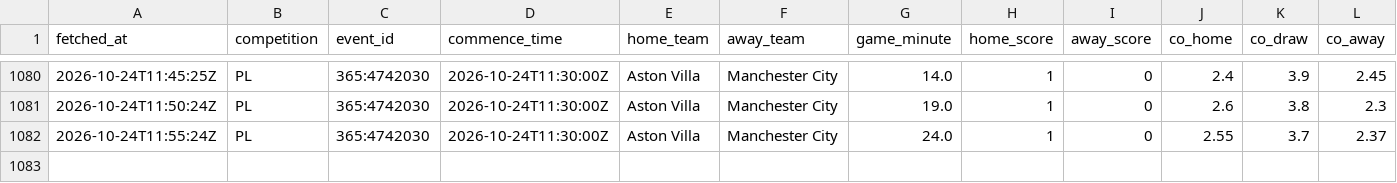
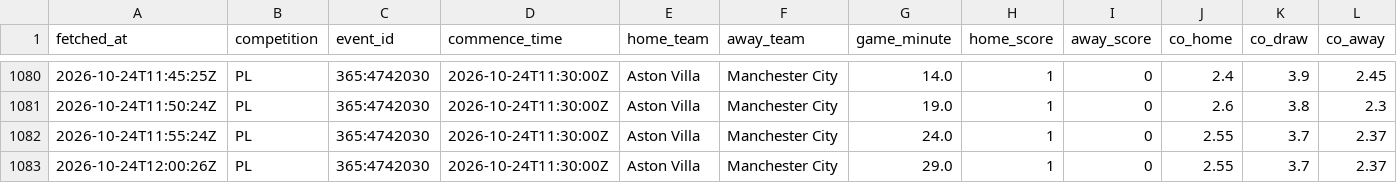
Before and after one commit to ecastc2607-cmd/football_prediction, a CSV file: data/tracking/live_odds_snapshots.csv, drawn as a sheet; only a part is shown, gaps mark what is left out; rows hold the shown columns only; the diff names each change by its address in the sheet, - before the commit and + after, or states it on an @@ line.

```diff
--- a/data/tracking/live_odds_snapshots.csv
+++ b/data/tracking/live_odds_snapshots.csv
+row 1083: 2026-10-24T12:00:26Z | PL | 365:4742030 | 2026-10-24T11:30:00Z | Aston Villa | Manchester City | 29.0 | 1 | 0 | 2.55 | 3.7 | 2.37
```
Also changed, not shown: data/tracking/odds_snapshots.csv.
